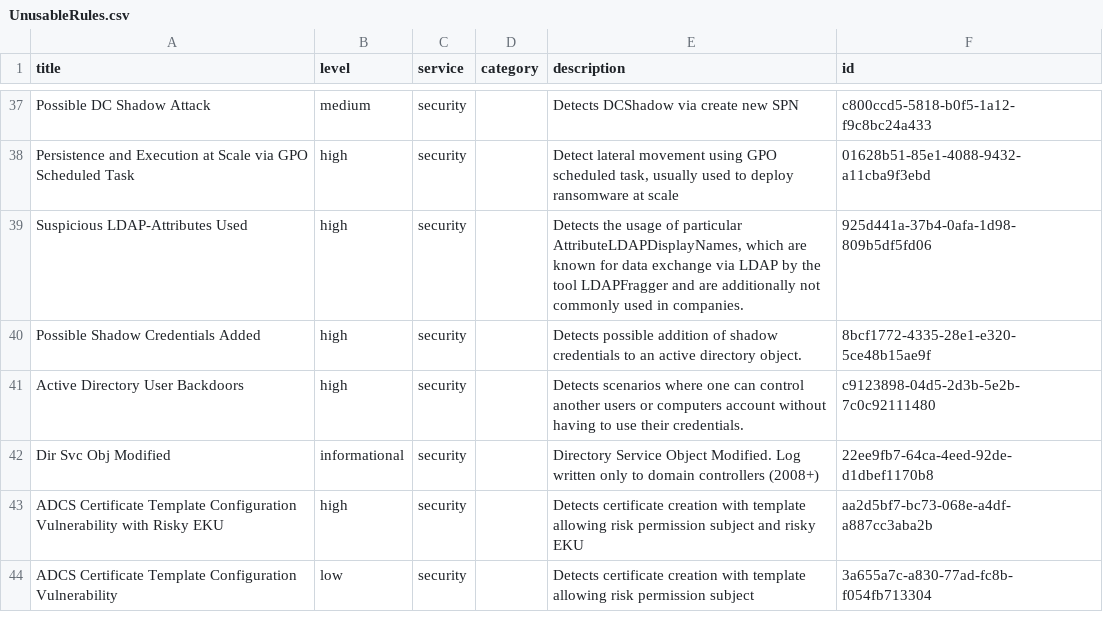
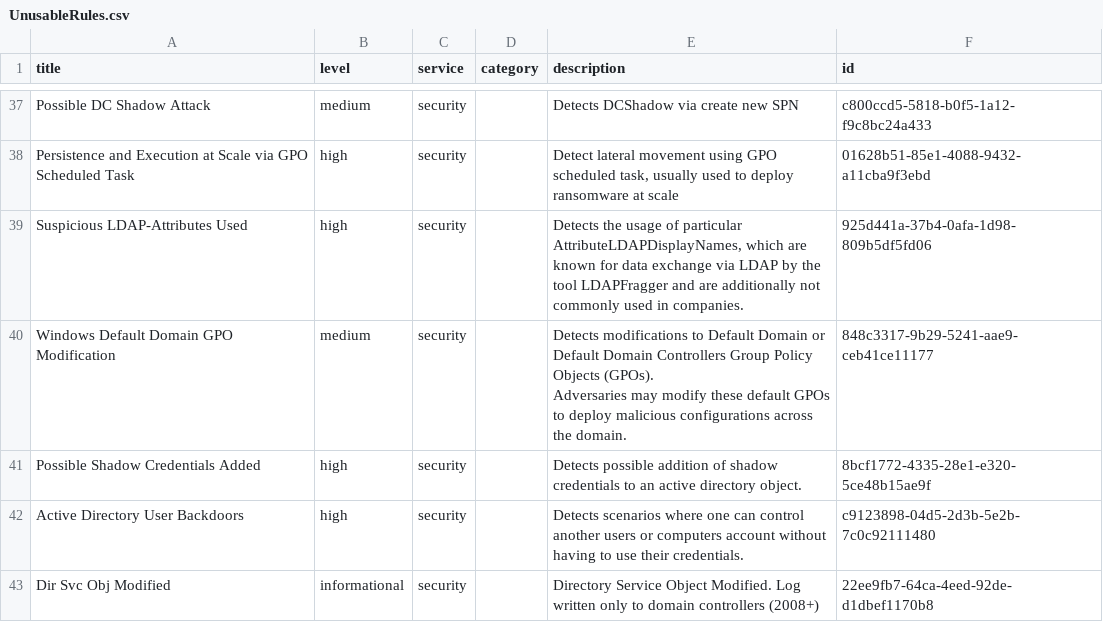
Before and after one commit to Yamato-Security/EventLog-Baseline-Guide, a CSV file: data/Australian_Signals_Directorate/UnusableRules.csv, drawn as a sheet; only a part is shown, gaps mark what is left out; the shorter side is filled out with more unchanged rows; ↵ is a line break in a cell; the diff names each change by its address in the sheet, - before the commit and + after, or states it on an @@ line.

```diff
--- a/data/Australian_Signals_Directorate/UnusableRules.csv
+++ b/data/Australian_Signals_Directorate/UnusableRules.csv
+row 40: Windows Default Domain GPO Modification | medium | security |  | Detects modifications to Default Domain or Default Domain Controllers Group Policy Objects (GPOs). ↵ Adversaries may modify these default GPOs to deploy malicious configurations across the domain. | 848c3317-9b29-5241-aae9-ceb41ce11177
```
Also changed, not shown: data/Australian_Signals_Directorate/UsableRules.csv, data/Australian_Signals_Directorate/WELA-Audit-Result.csv.
